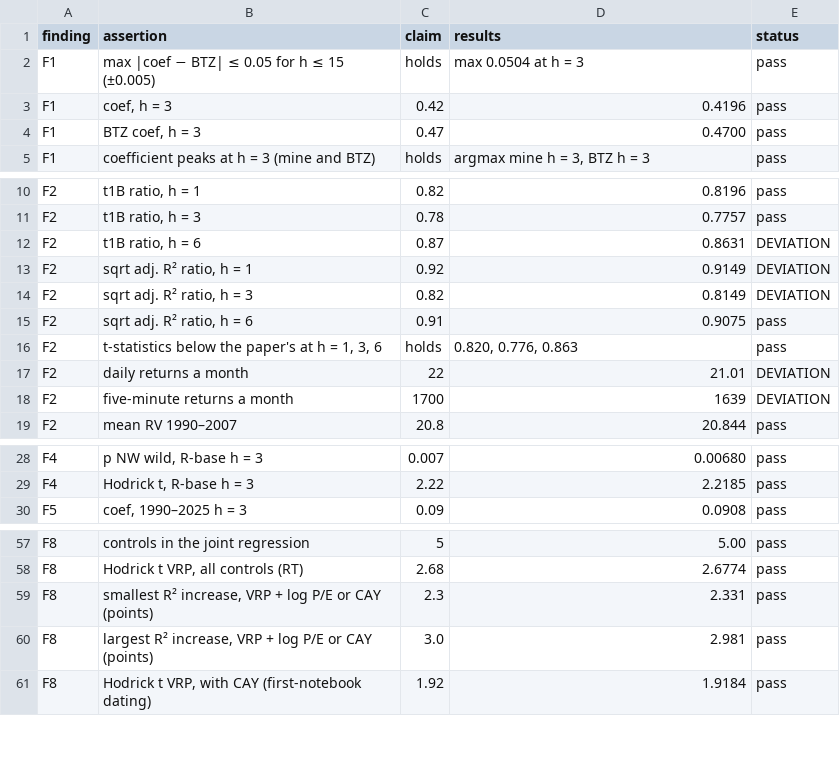
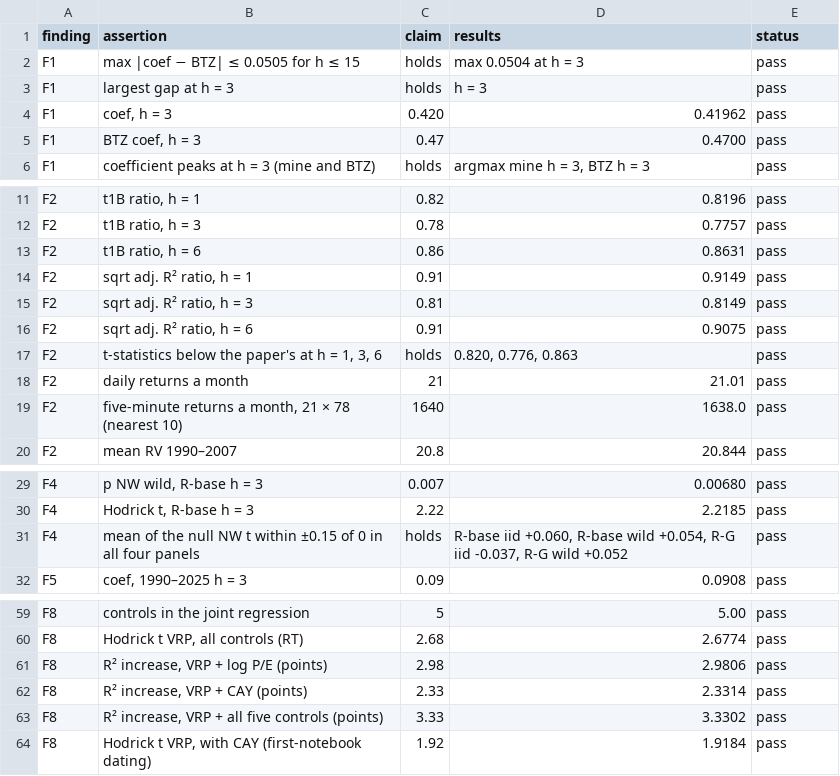
Before and after one commit to arthur-teman/btz2009-replication, a CSV file: results/006-findings/assertions.csv, drawn as a sheet; only a part is shown, gaps mark what is left out.

```diff
--- a/results/006-findings/assertions.csv
+++ b/results/006-findings/assertions.csv
@@ -1,4 +1,5 @@
 finding,assertion,claim,results,status
-F1,max |coef − BTZ| ≤ 0.05 for h ≤ 15 (±0.005),holds,max 0.0504 at h = 3,pass
-F1,"coef, h = 3",0.42,0.4196,pass
+F1,max |coef − BTZ| ≤ 0.0505 for h ≤ 15,holds,max 0.0504 at h = 3,pass
+F1,largest gap at h = 3,holds,h = 3,pass
+F1,"coef, h = 3",0.420,0.41962,pass
 F1,"BTZ coef, h = 3",0.47,0.4700,pass
@@ -11,9 +12,9 @@ F2,"t1B ratio, h = 1",0.82,0.8196,pass
 F2,"t1B ratio, h = 3",0.78,0.7757,pass
-F2,"t1B ratio, h = 6",0.87,0.8631,DEVIATION
-F2,"sqrt adj. R² ratio, h = 1",0.92,0.9149,DEVIATION
-F2,"sqrt adj. R² ratio, h = 3",0.82,0.8149,DEVIATION
+F2,"t1B ratio, h = 6",0.86,0.8631,pass
+F2,"sqrt adj. R² ratio, h = 1",0.91,0.9149,pass
+F2,"sqrt adj. R² ratio, h = 3",0.81,0.8149,pass
 F2,"sqrt adj. R² ratio, h = 6",0.91,0.9075,pass
 F2,"t-statistics below the paper's at h = 1, 3, 6",holds,"0.820, 0.776, 0.863",pass
-F2,daily returns a month,22,21.01,DEVIATION
-F2,five-minute returns a month,1700,1639,DEVIATION
+F2,daily returns a month,21,21.01,pass
+F2,"five-minute returns a month, 21 × 78 (nearest 10)",1640,1638.0,pass
 F2,mean RV 1990–2007,20.8,20.844,pass
@@ -29,2 +30,3 @@ F4,"p NW wild, R-base h = 3",0.007,0.00680,pass
 F4,"Hodrick t, R-base h = 3",2.22,2.2185,pass
+F4,mean of the null NW t within ±0.15 of 0 in all four panels,holds,"R-base iid +0.060, R-base wild +0.054, R-G iid -0.037, R-G wild +0.052",pass
 F5,"coef, 1990–2025 h = 3",0.09,0.0908,pass
@@ -58,4 +60,5 @@ F8,controls in the joint regression,5,5.00,pass
 F8,"Hodrick t VRP, all controls (RT)",2.68,2.6774,pass
-F8,"smallest R² increase, VRP + log P/E or CAY (points)",2.3,2.331,pass
-F8,"largest R² increase, VRP + log P/E or CAY (points)",3.0,2.981,pass
+F8,"R² increase, VRP + log P/E (points)",2.98,2.9806,pass
+F8,"R² increase, VRP + CAY (points)",2.33,2.3314,pass
+F8,"R² increase, VRP + all five controls (points)",3.33,3.3302,pass
 F8,"Hodrick t VRP, with CAY (first-notebook dating)",1.92,1.9184,pass
```
Also changed, not shown: 8 other files.
